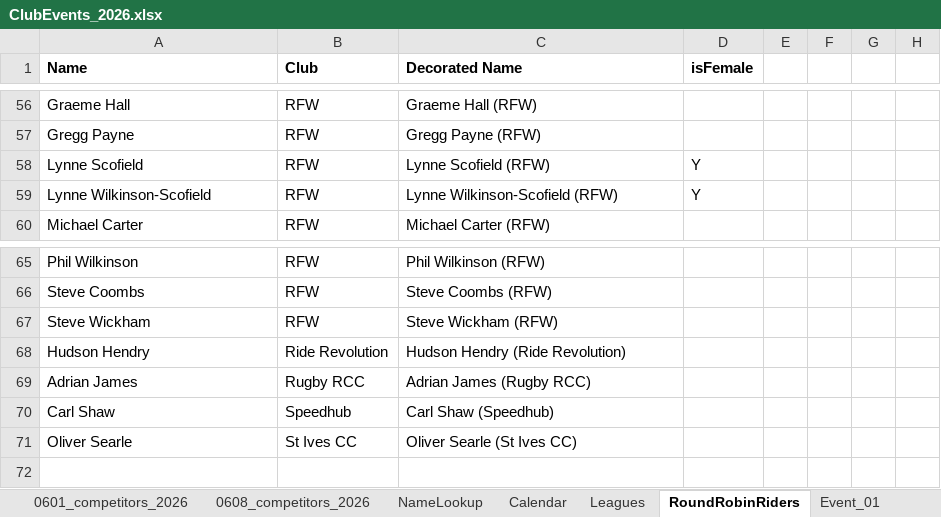
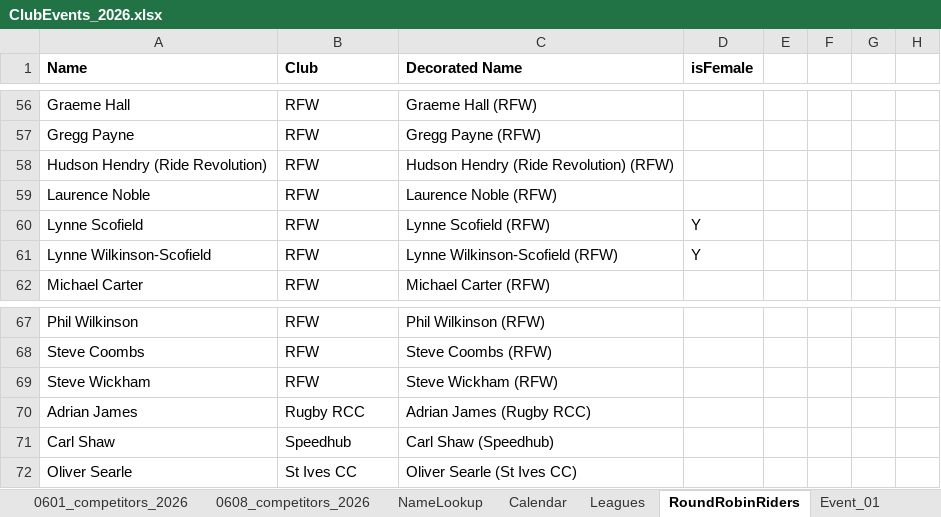
Before and after one commit to WellandValleyCC/WellandValleyCC.github.io, an Excel workbook: data/ClubEvents_2026.xlsx, sheet RoundRobinRiders, drawn as a sheet; only a part is shown, gaps mark what is left out; values as stored, in another font and other column widths than the file's, no borders; conditional formats not drawn; removed rows and columns are numbered as before the commit, all else as after; the diff names each change by its address in the sheet, - before the commit and + after, or states it on an @@ line.

```diff
--- a/data/ClubEvents_2026.xlsx (sheet RoundRobinRiders)
+++ b/data/ClubEvents_2026.xlsx (sheet RoundRobinRiders)
+row 58: Hudson Hendry (Ride Revolution) | RFW | Hudson Hendry (Ride Revolution) (RFW)
+row 59: Laurence Noble | RFW | Laurence Noble (RFW)
-row 68: Hudson Hendry | Ride Revolution | Hudson Hendry (Ride Revolution)
```
Also changed, not shown: sheet Event_12, sheet Event_13, sheet Event_10, sheet Event_11, formulas that keep their value.
